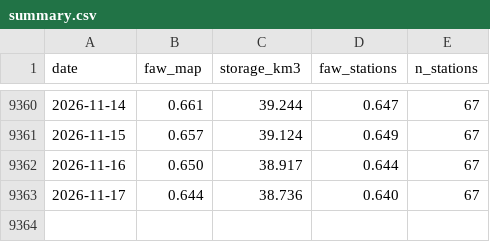
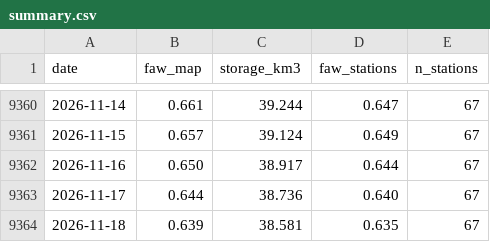
Before and after one commit to soilwater/kansas-1km, a CSV file: summary.csv, drawn as a sheet; only a part is shown, gaps mark what is left out.

```diff
--- a/summary.csv
+++ b/summary.csv
@@ -9363 +9363,2 @@ date,faw_map,storage_km3,faw_stations,n_stations
 2026-11-17,0.644,38.736,0.640,67
+2026-11-18,0.639,38.581,0.635,67
```
Also changed, not shown: 3 other files.
